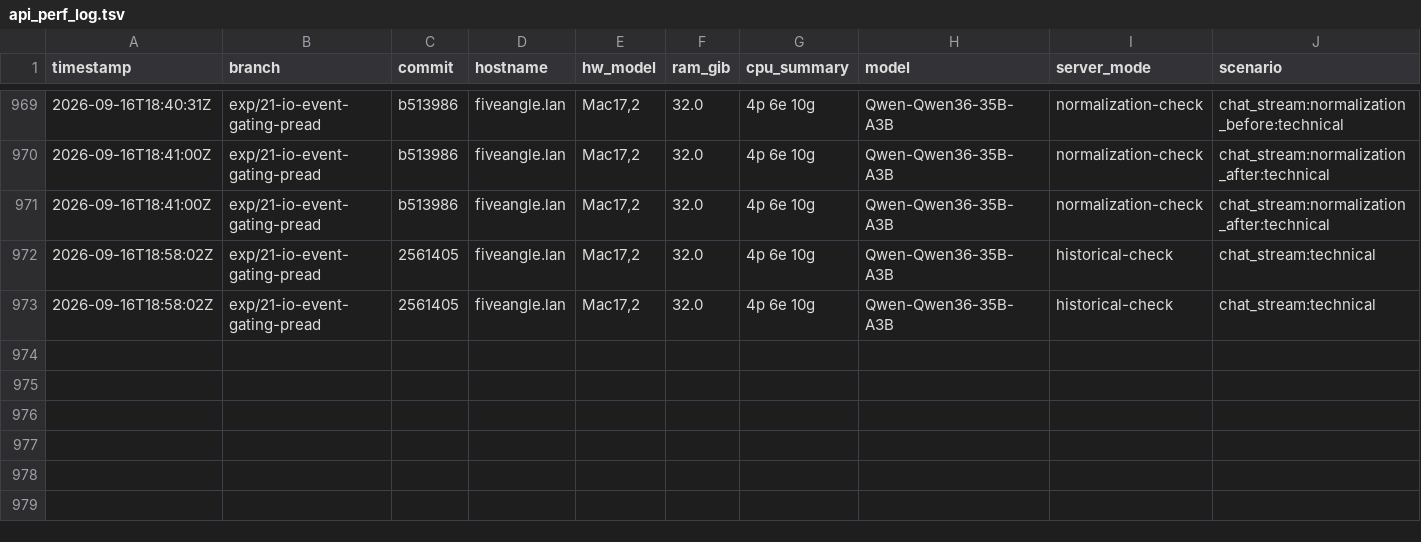
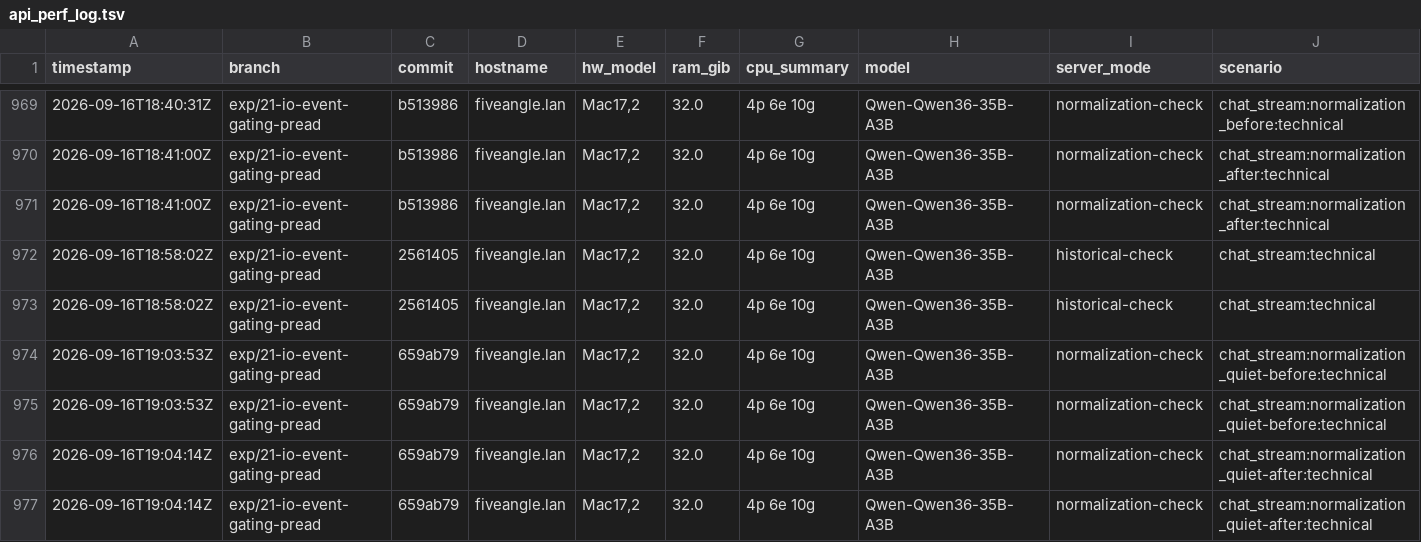
Before and after one commit to fiveangle/flashchat, a TSV file: assets/api_perf_log.tsv, drawn as a sheet; only a part is shown, gaps mark what is left out; rows hold the shown columns only; the diff names each change by its address in the sheet, - before the commit and + after, or states it on an @@ line.

Commit message:
fix: normalize complete attention heads on the GPU
Resolve GPU attention eligibility before choosing query normalization and rotary encoding. Use the post-append context length and require the deferred attention dispatch path to be available, retaining CPU preprocessing when it is not.

Dispatch one SIMD group per query head and accumulate strided elements across the entire head before reducing. This replaces the partial per-group reduction that could not correctly normalize heads wider than one SIMD group.

Validate against a CPU reference across six head sizes, multiple heads, and zero inputs. A bounded quiet-desktop comparison produced identical output across all six requests with no observed throughput regression; the median difference is not evidence of a speedup.

```diff
--- a/assets/api_perf_log.tsv
+++ b/assets/api_perf_log.tsv
+row 974: 2026-09-16T19:03:53Z | exp/21-io-event-gating-pread | 659ab79 | fiveangle.lan | Mac17,2 | 32.0 | 4p 6e 10g | Qwen-Qwen36-35B-A3B | normalization-check | chat_stream:normalization_quiet-before:technical
+row 975: 2026-09-16T19:03:53Z | exp/21-io-event-gating-pread | 659ab79 | fiveangle.lan | Mac17,2 | 32.0 | 4p 6e 10g | Qwen-Qwen36-35B-A3B | normalization-check | chat_stream:normalization_quiet-before:technical
+row 976: 2026-09-16T19:04:14Z | exp/21-io-event-gating-pread | 659ab79 | fiveangle.lan | Mac17,2 | 32.0 | 4p 6e 10g | Qwen-Qwen36-35B-A3B | normalization-check | chat_stream:normalization_quiet-after:technical
+row 977: 2026-09-16T19:04:14Z | exp/21-io-event-gating-pread | 659ab79 | fiveangle.lan | Mac17,2 | 32.0 | 4p 6e 10g | Qwen-Qwen36-35B-A3B | normalization-check | chat_stream:normalization_quiet-after:technical
```
Also changed, not shown: 4 other files.
